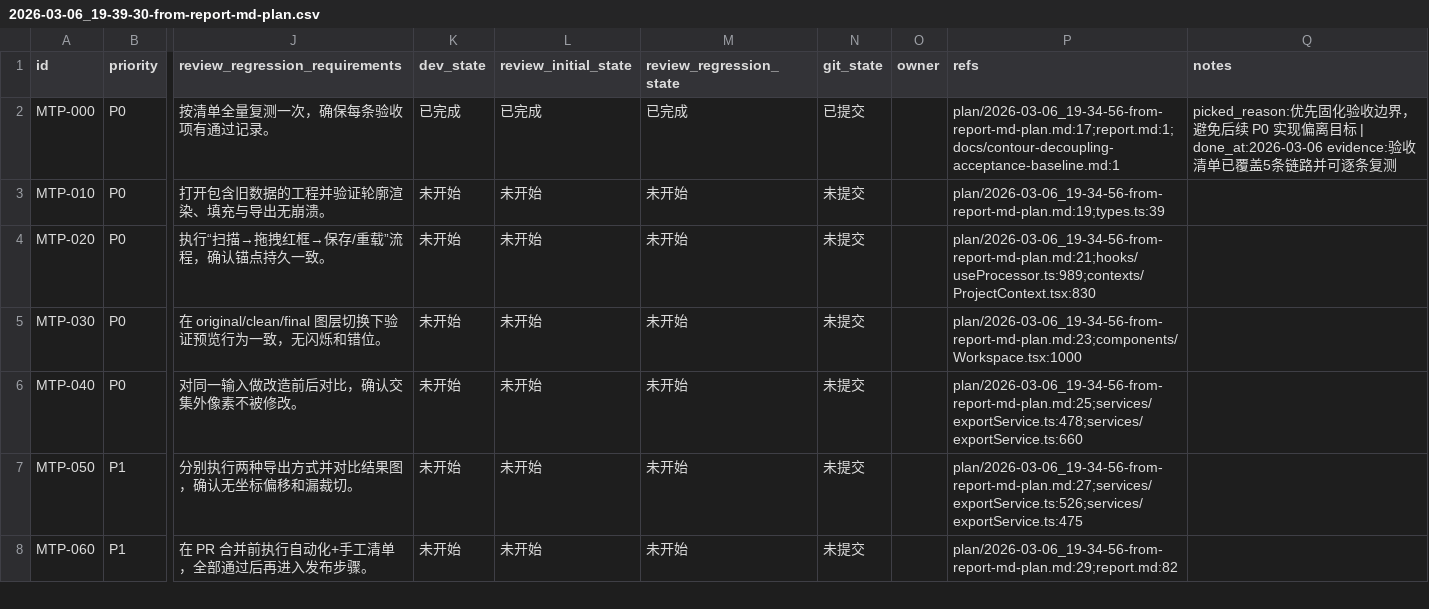
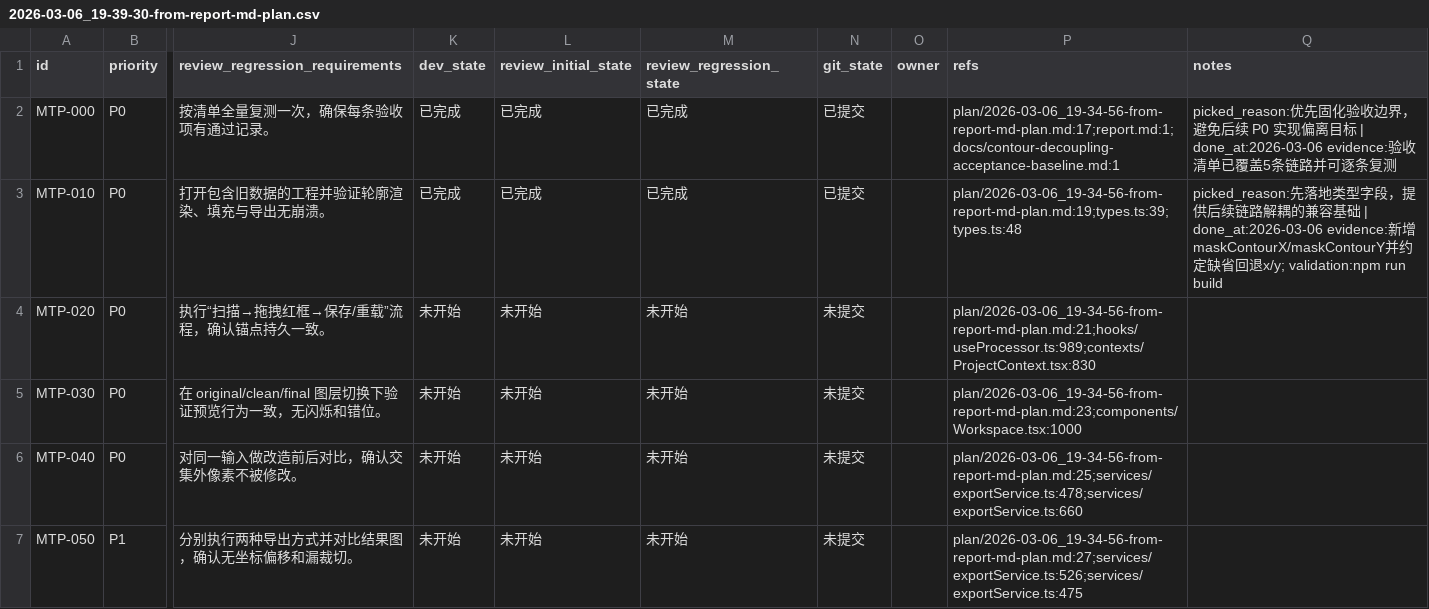
Before and after one commit to yunshaochu/mangatype-live, a CSV file: issues/2026-03-06_19-39-30-from-report-md-plan.csv, drawn as a sheet; only a part is shown, gaps mark what is left out; the shorter side is filled out with more unchanged rows; the diff names each change by its address in the sheet, - before the commit and + after, or states it on an @@ line.

Commit message:
[MTP-010] 扩展 MaskRegion 轮廓独立锚点字段

```diff
--- a/issues/2026-03-06_19-39-30-from-report-md-plan.csv
+++ b/issues/2026-03-06_19-39-30-from-report-md-plan.csv
-K3 (dev_state): 未开始
+K3 (dev_state): 已完成
-L3 (review_initial_state): 未开始
+L3 (review_initial_state): 已完成
-M3 (review_regression_state): 未开始
+M3 (review_regression_state): 已完成
-N3 (git_state): 未提交
+N3 (git_state): 已提交
-P3 (refs): plan/2026-03-06_19-34-56-from-report-md-plan.md:19;types.ts:39
+P3 (refs): plan/2026-03-06_19-34-56-from-report-md-plan.md:19;types.ts:39;types.ts:48
-Q3 (notes): (empty)
+Q3 (notes): picked_reason:先落地类型字段，提供后续链路解耦的兼容基础 | done_at:2026-03-06 evidence:新增maskContourX/maskContourY并约定缺省回退x/y; validation:npm run build
```
Also changed, not shown: 1 other file.
